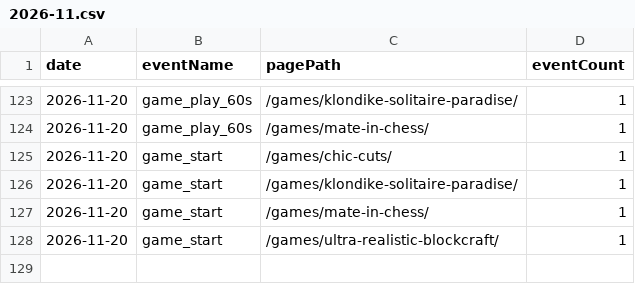
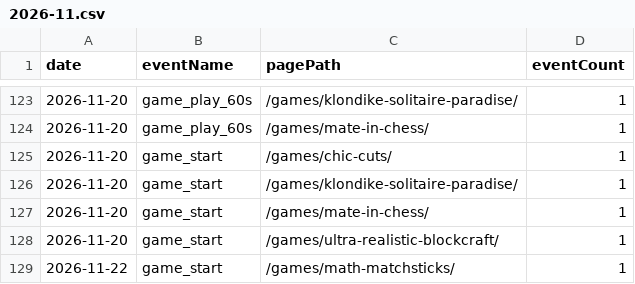
Before and after one commit to thanhnt1910/gsc-data, a CSV file: data/ga4/game_events/2026-11.csv, drawn as a sheet; only a part is shown, gaps mark what is left out.

```diff
--- a/data/ga4/game_events/2026-11.csv
+++ b/data/ga4/game_events/2026-11.csv
@@ -128 +128,2 @@ date,eventName,pagePath,eventCount
 2026-11-20,game_start,/games/ultra-realistic-blockcraft/,1
+2026-11-22,game_start,/games/math-matchsticks/,1
```
Also changed, not shown: data/bing/pages.csv, data/ga4/channels/2026-11.csv, 7 other files.
